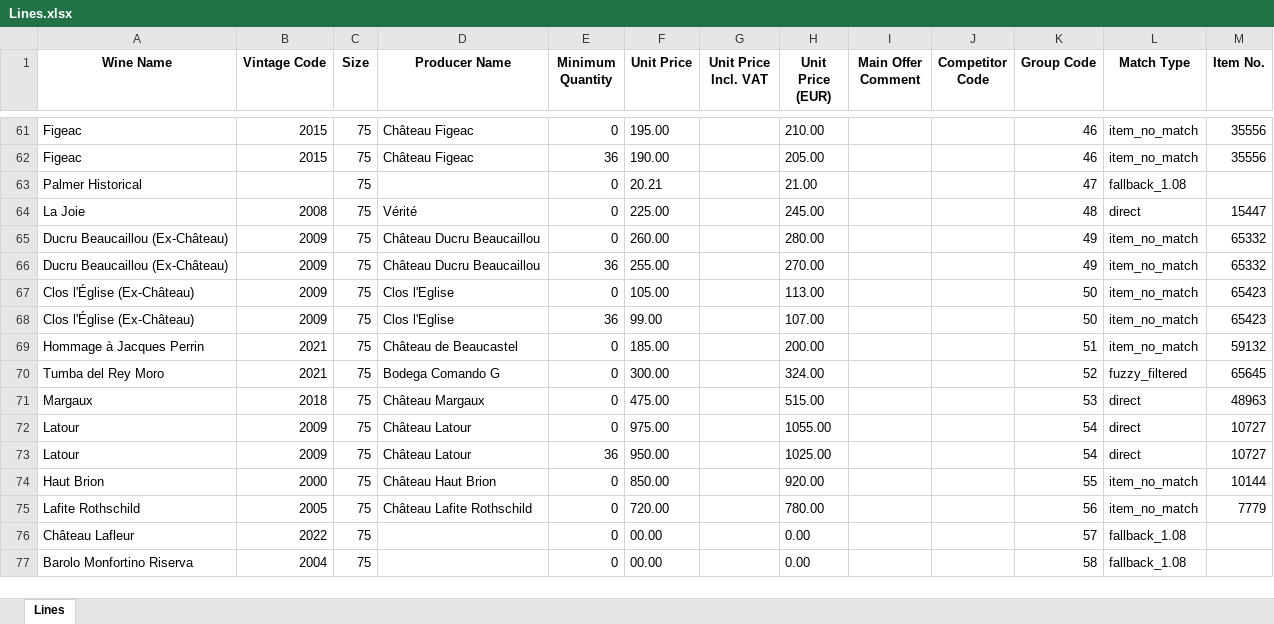
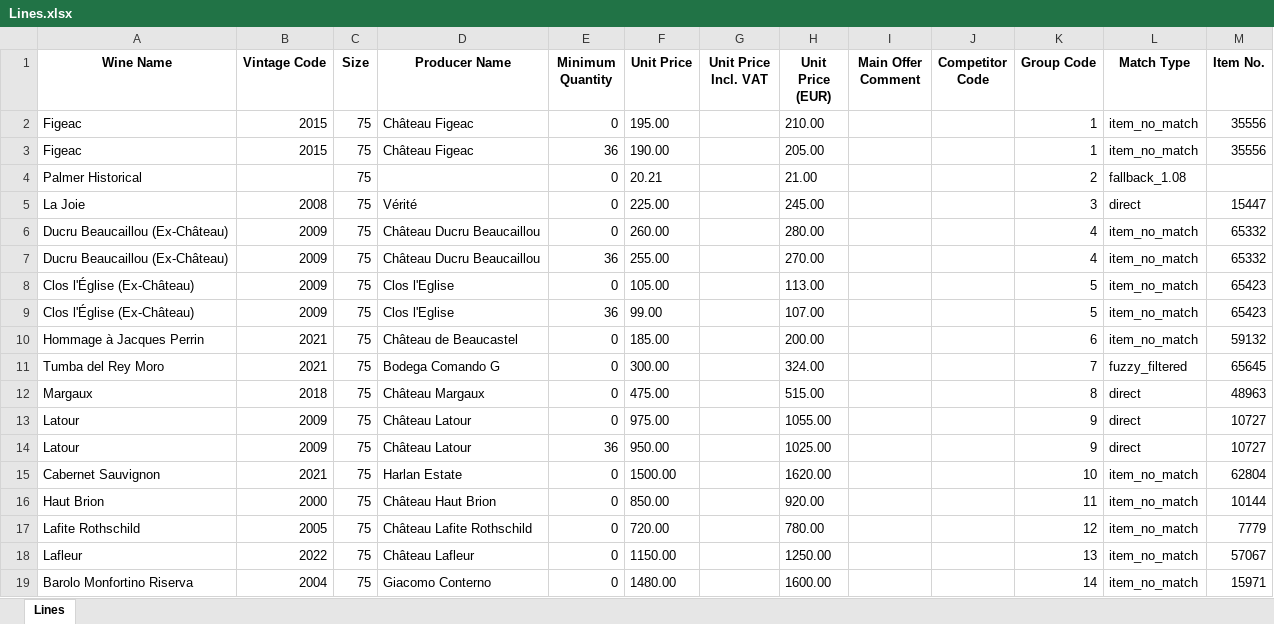
Before and after one commit to Antagata/Month_recap_AVU, an Excel workbook: Lines.xlsx, sheet Lines, drawn as a sheet; only a part is shown, gaps mark what is left out; values as stored, in another font and other column widths than the file's, no borders; removed rows and columns are numbered as before the commit, all else as after; the diff covers the shown part only; the diff names each change by its address in the sheet, - before the commit and + after, or states it on an @@ line.

```diff
--- a/Lines.xlsx (sheet Lines)
+++ b/Lines.xlsx (sheet Lines)
-K2:K3 (Group Code): 46
+K2:K3 (Group Code): 1
-K4 (Group Code): 47
+K4 (Group Code): 2
-K5 (Group Code): 48
+K5 (Group Code): 3
-K6:K7 (Group Code): 49
+K6:K7 (Group Code): 4
-K8:K9 (Group Code): 50
+K8:K9 (Group Code): 5
-K10 (Group Code): 51
+K10 (Group Code): 6
-K11 (Group Code): 52
+K11 (Group Code): 7
-K12 (Group Code): 53
+K12 (Group Code): 8
-K13:K14 (Group Code): 54
+K13:K14 (Group Code): 9
+row 15: Cabernet Sauvignon | 2021 | 75 | Harlan Estate | 0 | 1500.00 |  | 1620.00 |  |  | 10 | item_no_match | 62804
-K16 (Group Code): 55
+K16 (Group Code): 11
-K17 (Group Code): 56
+K17 (Group Code): 12
-row 76: Château Lafleur | 2022 | 75 |  | 0 | 00.00 |  | 0.00 |  |  | 57 | fallback_1.08
+row 18: Lafleur | 2022 | 75 | Château Lafleur | 0 | 1150.00 |  | 1250.00 |  |  | 13 | item_no_match | 57067
-D19 (Producer Name): (empty)
+D19 (Producer Name): Giacomo Conterno
-F19 (Unit Price): 00.00
+F19 (Unit Price): 1480.00
-H19 (Unit Price (EUR)): 0.00
+H19 (Unit Price (EUR)): 1600.00
-K19 (Group Code): 58
+K19 (Group Code): 14
-L19 (Match Type): fallback_1.08
+L19 (Match Type): item_no_match
-M19 (Item No.): (empty)
+M19 (Item No.): 15971
```
Also changed, not shown: 59 removed rows elsewhere in this sheet, 33 other files.
